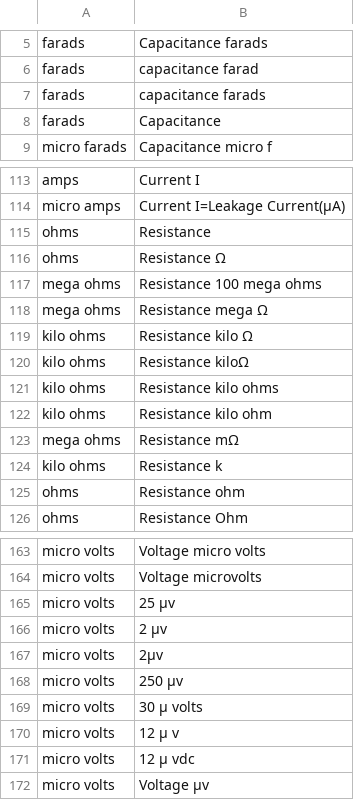
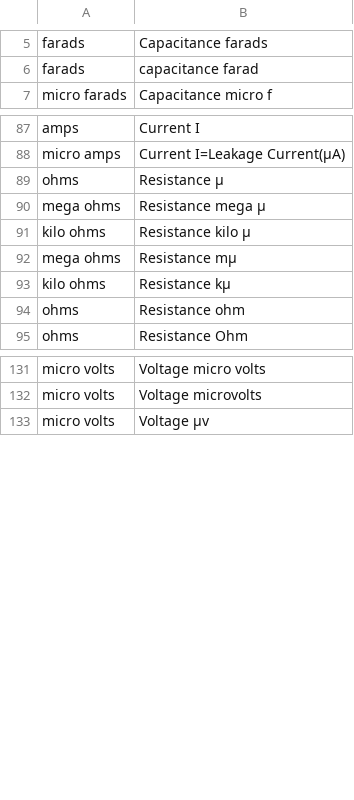
Before and after one commit to manalotoj/ml-101, a CSV file: UnitOfMeasureClassification/TD01.csv, drawn as a sheet; only a part is shown, gaps mark what is left out; the diff covers the shown part only.

```diff
--- a/UnitOfMeasureClassification/TD01.csv
+++ b/UnitOfMeasureClassification/TD01.csv
@@ -6,4 +6,2 @@ farads,Capacitance farads
 farads,capacitance farad
-farads,capacitance farads
-farads,Capacitance
 micro farads,Capacitance micro f
@@ -114,12 +88,7 @@ amps,Current I
 micro amps,Current I=Leakage Current(µA)
-ohms,Resistance
-ohms,Resistance Ω
-mega ohms,Resistance 100 mega ohms
-mega ohms,Resistance mega Ω
-kilo ohms,Resistance kilo Ω
-kilo ohms,Resistance kiloΩ
-kilo ohms,Resistance kilo ohms
-kilo ohms,Resistance kilo ohm
-mega ohms,Resistance mΩ
-kilo ohms,Resistance k
+ohms,Resistance µ
+mega ohms,Resistance mega µ
+kilo ohms,Resistance kilo µ
+mega ohms,Resistance mµ
+kilo ohms,Resistance kµ
 ohms,Resistance ohm
@@ -164,9 +132,2 @@ micro volts,Voltage micro volts
 micro volts,Voltage microvolts
-micro volts,25 µv
-micro volts,2 µv
-micro volts,2µv
-micro volts,250 µv
-micro volts,30 µ volts
-micro volts,12 µ v
-micro volts,12 µ vdc
 micro volts,Voltage µv
```
Also changed, not shown: 3 added rows, 35 removed rows, 7 moved rows and 4 edited cells elsewhere in this file, 4 other files.
